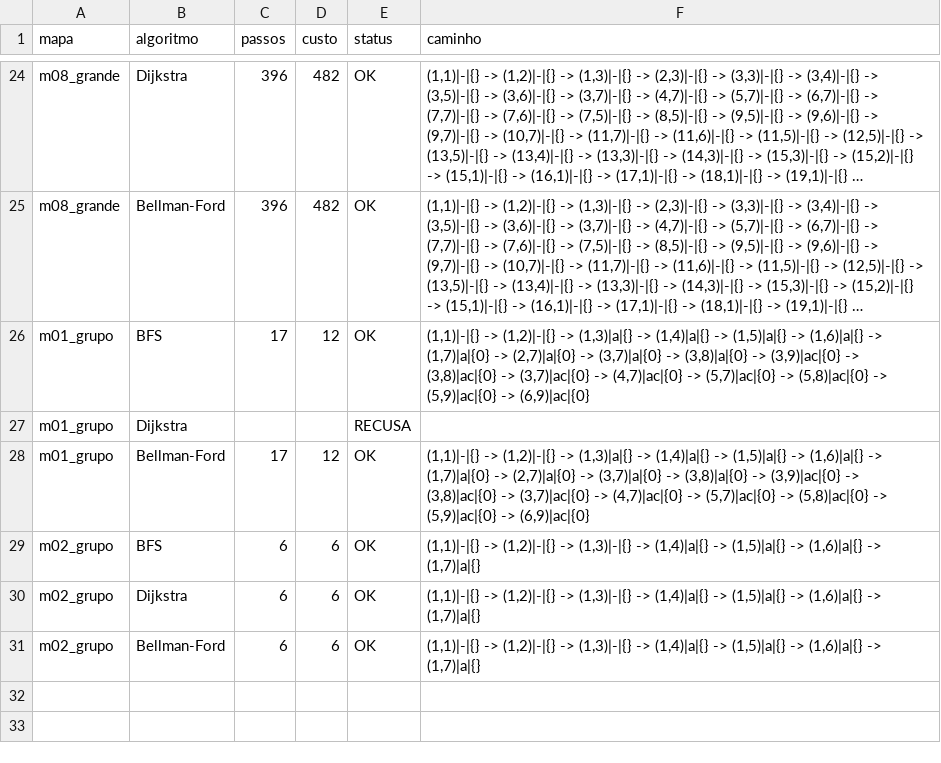
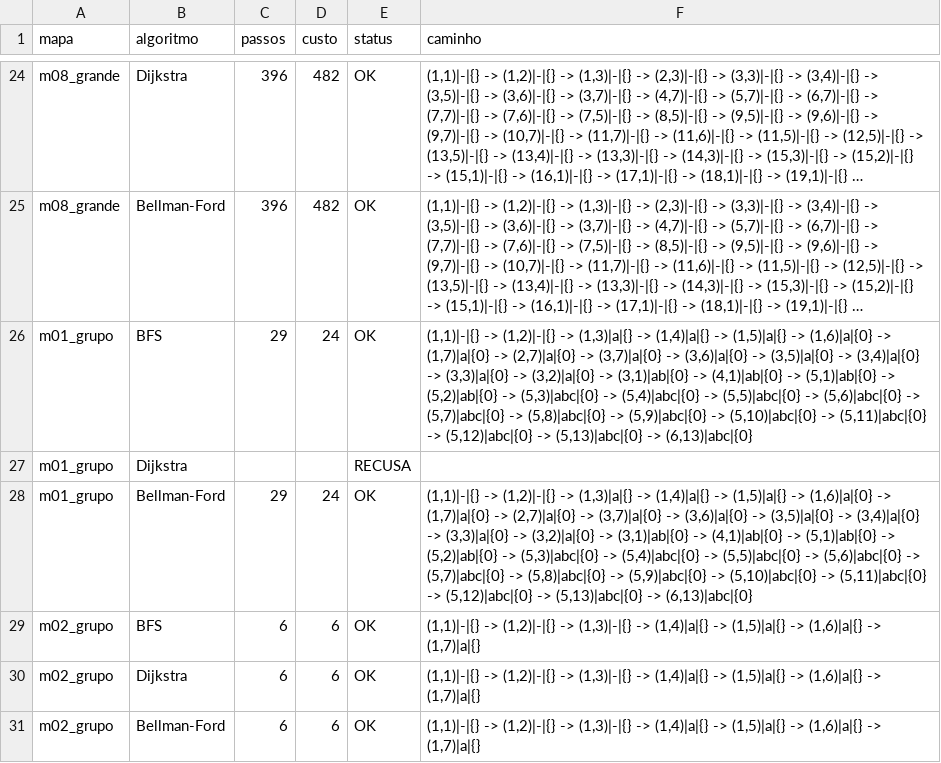
Before and after one commit to gabrielplimaa/Projeto-Grafos, a CSV file: out/parte1/solucoes.csv, drawn as a sheet; only a part is shown, gaps mark what is left out; long unchanged cells end in …; the diff names each change by its address in the sheet, - before the commit and + after, or states it on an @@ line.

```diff
--- a/out/parte1/solucoes.csv
+++ b/out/parte1/solucoes.csv
-C26 (passos): 17
+C26 (passos): 29
-D26 (custo): 12
+D26 (custo): 24
-F26 (caminho): …(1,5)|a|{} -> (1,6)|a|{} -> (1,7)|a|{0} -> (2,7)|a|{0} -> (3,7)|a|{0} -> (3,8)|a|{0} -> (3,9)|ac|{0} -> (3,8)|ac|{0} -> (3,7)|ac|{0} -> (4,7)|ac|{0} -> (5,7)|ac|{0} -> (5,8)|ac|{0} -> (5,9)|ac|{0} -> (6,9)|ac|{0}
+F26 (caminho): …(1,5)|a|{} -> (1,6)|a|{0} -> (1,7)|a|{0} -> (2,7)|a|{0} -> (3,7)|a|{0} -> (3,6)|a|{0} -> (3,5)|a|{0} -> (3,4)|a|{0} -> (3,3)|a|{0} -> (3,2)|a|{0} -> (3,1)|ab|{0} -> (4,1)|ab|{0} -> (5,1)|ab|{0} -> (5,2)|ab|{0} -> (5,3)|abc|{0} -> (5,4)|abc|{0} -> (5,5)|abc|{0} -> (5,6)|abc|{0} -> (5,7)|abc|{0} -> (5,8)|abc|{0} -> (5,9)|abc|{0} -> (5,10)|abc|{0} -> (5,11)|abc|{0} -> (5,12)|abc|{0} -> (5,13)|abc|{0} -> (6,13)|abc|{0}
-C28 (passos): 17
+C28 (passos): 29
-D28 (custo): 12
+D28 (custo): 24
-F28 (caminho): …(1,5)|a|{} -> (1,6)|a|{} -> (1,7)|a|{0} -> (2,7)|a|{0} -> (3,7)|a|{0} -> (3,8)|a|{0} -> (3,9)|ac|{0} -> (3,8)|ac|{0} -> (3,7)|ac|{0} -> (4,7)|ac|{0} -> (5,7)|ac|{0} -> (5,8)|ac|{0} -> (5,9)|ac|{0} -> (6,9)|ac|{0}
+F28 (caminho): …(1,5)|a|{} -> (1,6)|a|{0} -> (1,7)|a|{0} -> (2,7)|a|{0} -> (3,7)|a|{0} -> (3,6)|a|{0} -> (3,5)|a|{0} -> (3,4)|a|{0} -> (3,3)|a|{0} -> (3,2)|a|{0} -> (3,1)|ab|{0} -> (4,1)|ab|{0} -> (5,1)|ab|{0} -> (5,2)|ab|{0} -> (5,3)|abc|{0} -> (5,4)|abc|{0} -> (5,5)|abc|{0} -> (5,6)|abc|{0} -> (5,7)|abc|{0} -> (5,8)|abc|{0} -> (5,9)|abc|{0} -> (5,10)|abc|{0} -> (5,11)|abc|{0} -> (5,12)|abc|{0} -> (5,13)|abc|{0} -> (6,13)|abc|{0}
```
Also changed, not shown: out/parte1/dfs_classificacao.csv, out/parte1/graus_m01_grupo.csv, 5 other files.
